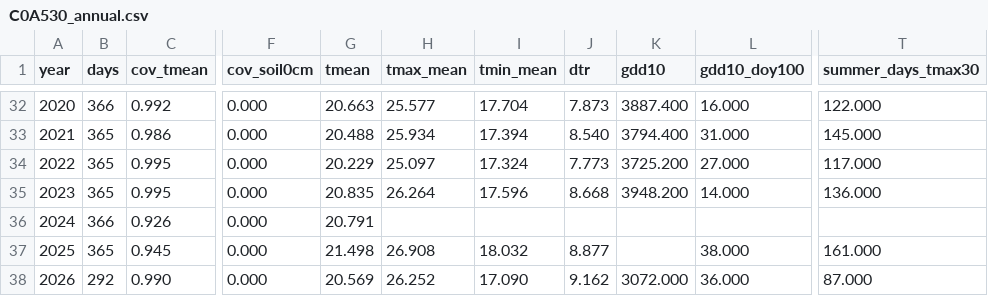
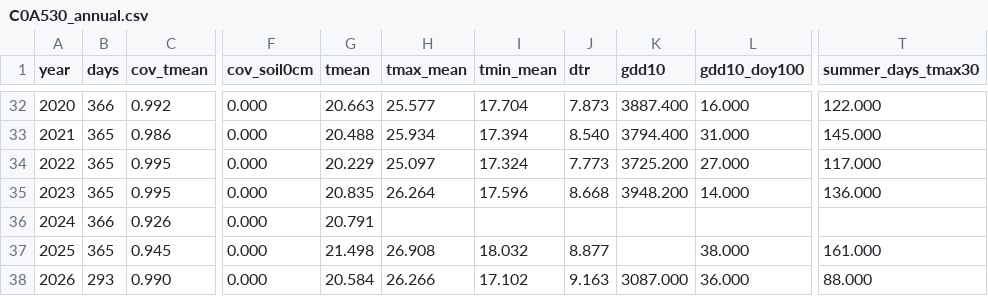
Before and after one commit to BunnyTailGra22/Five-Great-Elements, a CSV file: data/processed/C0A530_annual.csv, drawn as a sheet; only a part is shown, gaps mark what is left out; the diff names each change by its address in the sheet, - before the commit and + after, or states it on an @@ line.

```diff
--- a/data/processed/C0A530_annual.csv
+++ b/data/processed/C0A530_annual.csv
-B38 (days): 292
+B38 (days): 293
-G38 (tmean): 20.569
+G38 (tmean): 20.584
-H38 (tmax_mean): 26.252
+H38 (tmax_mean): 26.266
-I38 (tmin_mean): 17.090
+I38 (tmin_mean): 17.102
-J38 (dtr): 9.162
+J38 (dtr): 9.163
-K38 (gdd10): 3072.000
+K38 (gdd10): 3087.000
-T38 (summer_days_tmax30): 87.000
+T38 (summer_days_tmax30): 88.000
```
Also changed, not shown: data/processed/466930_annual.csv, data/processed/82A750_annual.csv, 10 other files.
